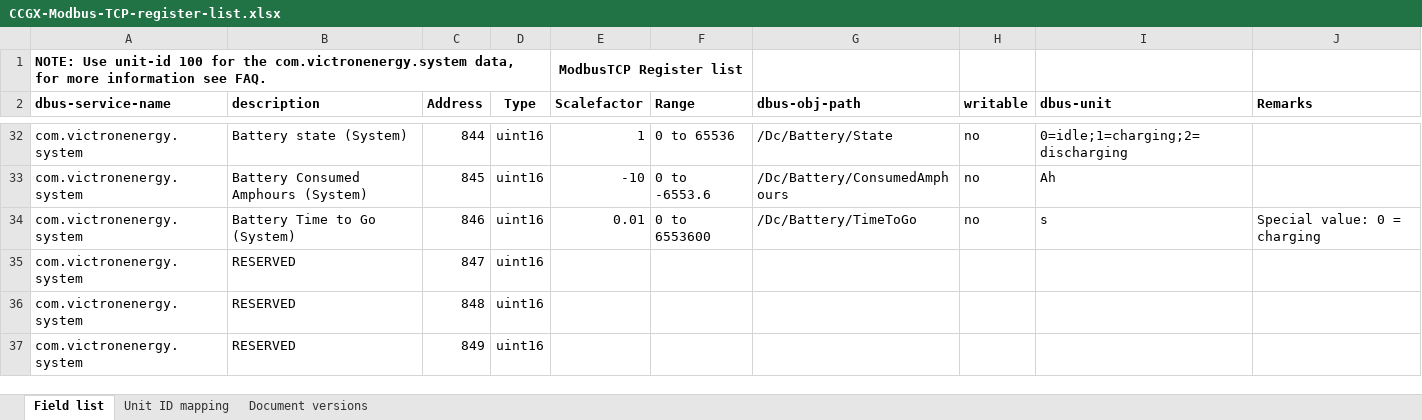
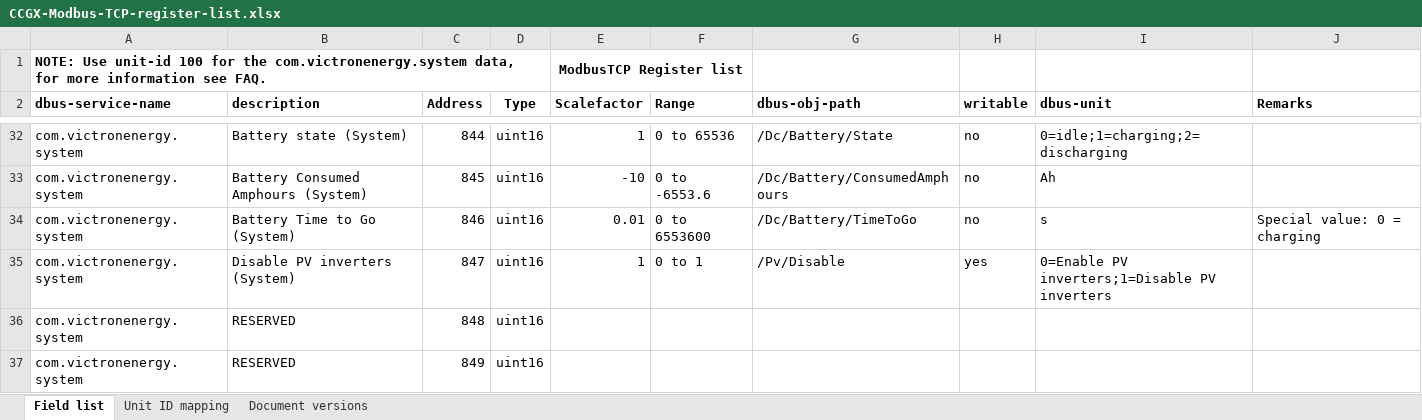
Before and after one commit to victronenergy/dbus_modbustcp, an Excel workbook: CCGX-Modbus-TCP-register-list.xlsx, sheet Field list, drawn as a sheet; only a part is shown, gaps mark what is left out; values as stored, in another font and other column widths than the file's, no borders; the diff names each change by its address in the sheet, - before the commit and + after, or states it on an @@ line.

Commit message:
update xlsx

```diff
--- a/CCGX-Modbus-TCP-register-list.xlsx (sheet Field list)
+++ b/CCGX-Modbus-TCP-register-list.xlsx (sheet Field list)
-B35 (description): RESERVED
+B35 (description): Disable PV inverters (System)
-E35 (Scalefactor): (empty)
+E35 (Scalefactor): 1
-F35 (Range): (empty)
+F35 (Range): 0 to 1
-G35 (dbus-obj-path): (empty)
+G35 (dbus-obj-path): /Pv/Disable
-H35 (writable): (empty)
+H35 (writable): yes
-I35 (dbus-unit): (empty)
+I35 (dbus-unit): 0=Enable PV inverters;1=Disable PV inverters
```
Also changed, not shown: sheet Document versions.
